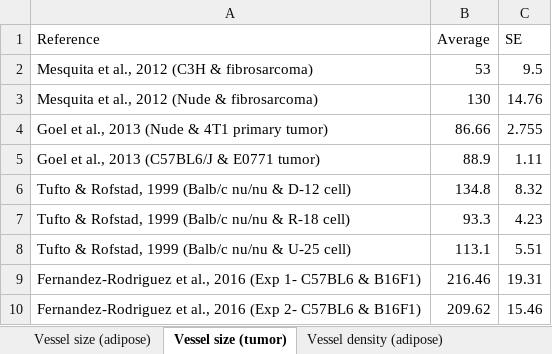
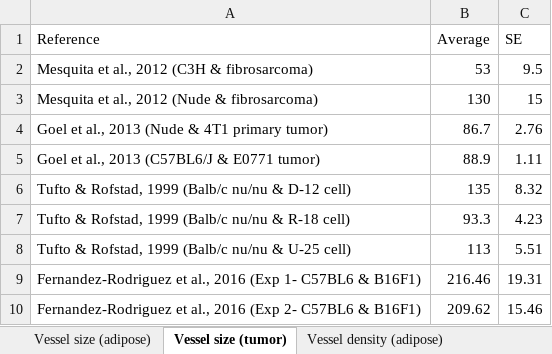
Before and after one commit to YunjeongLee/meta-analysis-for-VEGF-signaling, an Excel workbook: data/vessel_parameters.xlsx, sheet Vessel size (tumor), drawn as a sheet; values as stored, in another font and other column widths than the file's, no borders; table styles not drawn; the diff names each change by its address in the sheet, - before the commit and + after, or states it on an @@ line.

```diff
--- a/data/vessel_parameters.xlsx (sheet Vessel size (tumor))
+++ b/data/vessel_parameters.xlsx (sheet Vessel size (tumor))
-C3 (SE): 14.76
+C3 (SE): 15
-B4 (Average): 86.66
+B4 (Average): 86.7
-C4 (SE): 2.755
+C4 (SE): 2.76
-B6 (Average): 134.8
+B6 (Average): 135
-B8 (Average): 113.1
+B8 (Average): 113
```
Also changed, not shown: sheet Vessel density (tumor).
